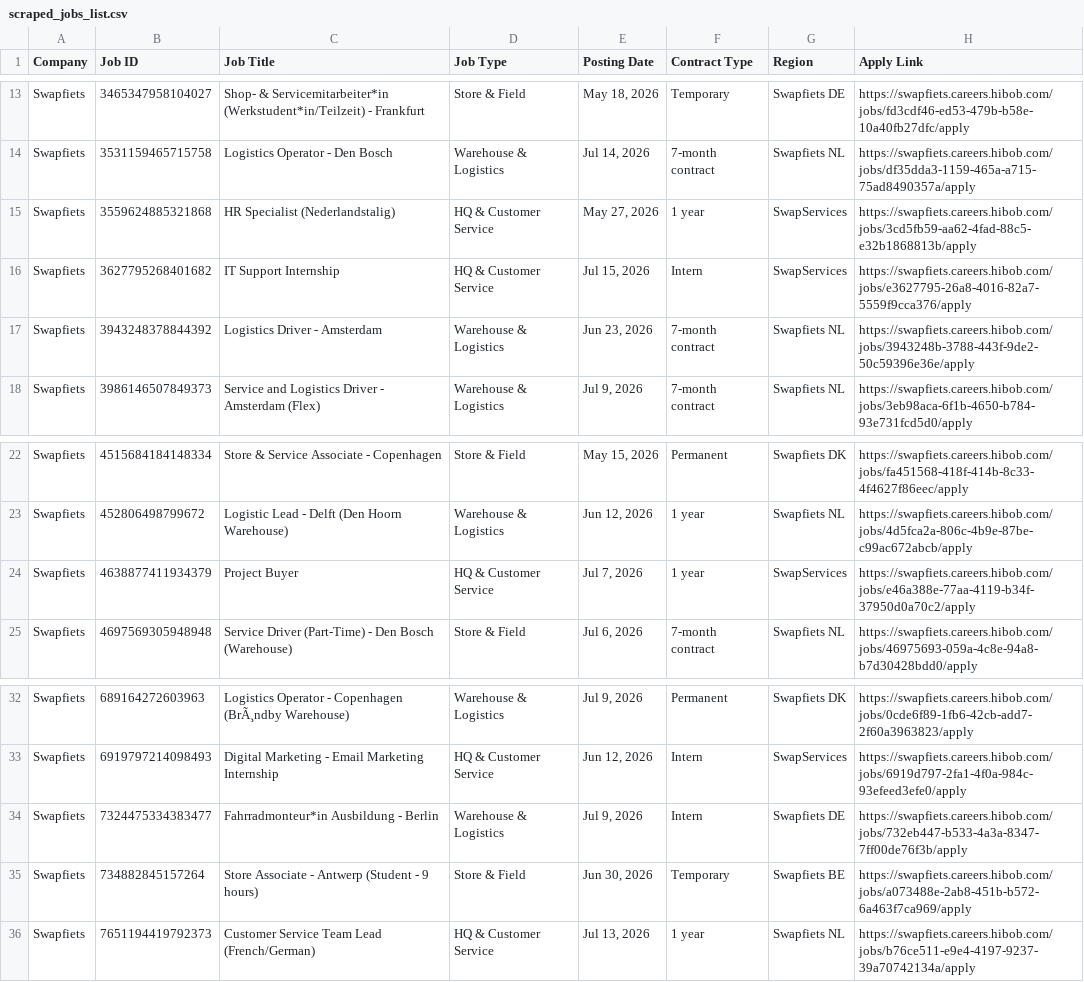
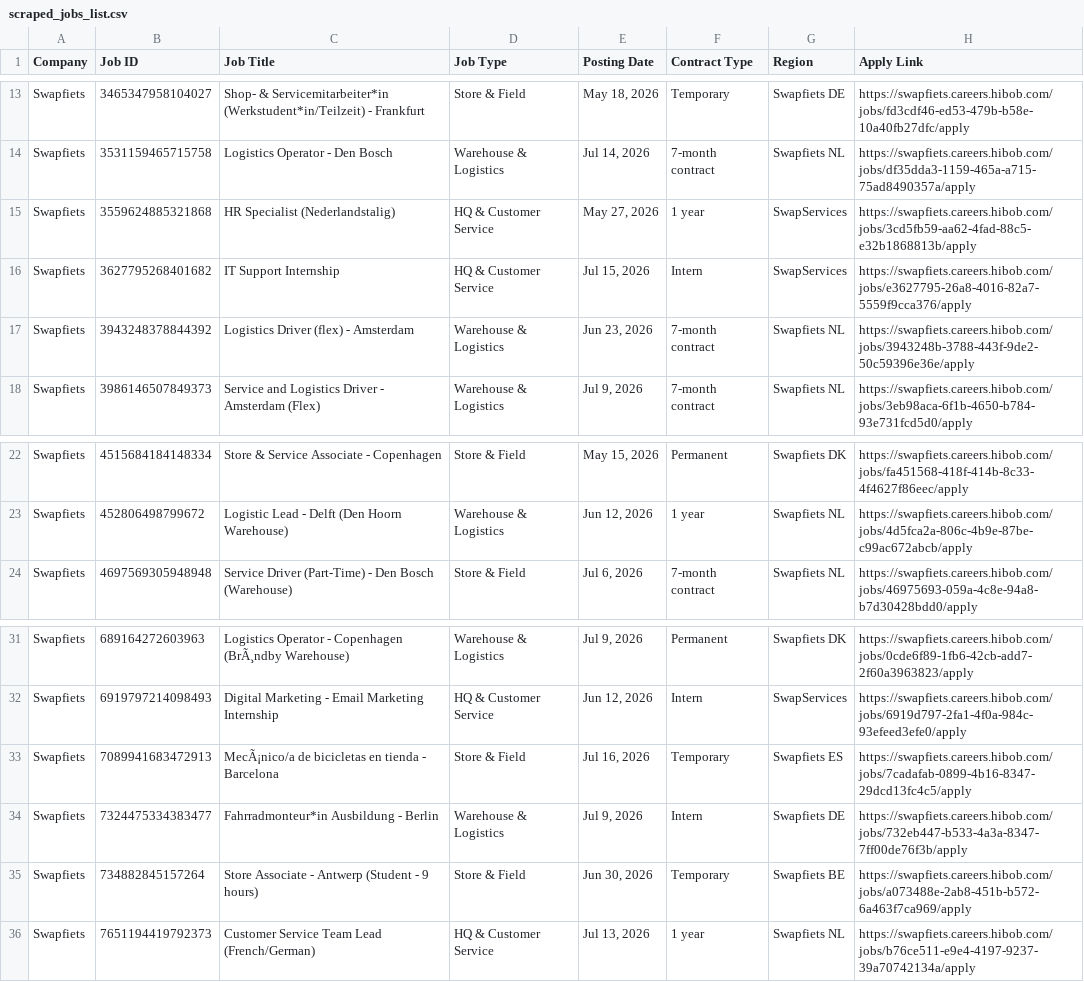
Before and after one commit to rakshit3549/jobpage, a CSV file: scraped_jobs_list.csv, drawn as a sheet; only a part is shown, gaps mark what is left out.

```diff
--- a/scraped_jobs_list.csv
+++ b/scraped_jobs_list.csv
@@ -16,3 +16,3 @@ Swapfiets,3559624885321868,HR Specialist (Nederlandstalig),HQ & Customer Service
 Swapfiets,3627795268401682,IT Support Internship,HQ & Customer Service,"Jul 15, 2026",Intern,SwapServices,https://swapfiets.careers.hibob.com/jobs/e3627795-26a8-4016-82a7-5559f9cca376/apply
-Swapfiets,3943248378844392,Logistics Driver - Amsterdam,Warehouse & Logistics,"Jun 23, 2026",7-month contract,Swapfiets NL,https://swapfiets.careers.hibob.com/jobs/3943248b-3788-443f-9de2-50c59396e36e/apply
+Swapfiets,3943248378844392,Logistics Driver (flex) - Amsterdam,Warehouse & Logistics,"Jun 23, 2026",7-month contract,Swapfiets NL,https://swapfiets.careers.hibob.com/jobs/3943248b-3788-443f-9de2-50c59396e36e/apply
 Swapfiets,3986146507849373,Service and Logistics Driver - Amsterdam (Flex),Warehouse & Logistics,"Jul 9, 2026",7-month contract,Swapfiets NL,https://swapfiets.careers.hibob.com/jobs/3eb98aca-6f1b-4650-b784-93e731fcd5d0/apply
@@ -23,3 +23,2 @@ Swapfiets,4515684184148334,Store & Service Associate - Copenhagen,Store & Field,
 Swapfiets,452806498799672,Logistic Lead - Delft (Den Hoorn Warehouse),Warehouse & Logistics,"Jun 12, 2026",1 year,Swapfiets NL,https://swapfiets.careers.hibob.com/jobs/4d5fca2a-806c-4b9e-87be-c99ac672abcb/apply
-Swapfiets,4638877411934379,Project Buyer,HQ & Customer Service,"Jul 7, 2026",1 year,SwapServices,https://swapfiets.careers.hibob.com/jobs/e46a388e-77aa-4119-b34f-37950d0a70c2/apply
 Swapfiets,4697569305948948,Service Driver (Part-Time) - Den Bosch (Warehouse),Store & Field,"Jul 6, 2026",7-month contract,Swapfiets NL,https://swapfiets.careers.hibob.com/jobs/46975693-059a-4c8e-94a8-b7d30428bdd0/apply
@@ -33,2 +32,3 @@ Swapfiets,689164272603963,Logistics Operator - Copenhagen (BrÃ¸ndby Warehouse)
 Swapfiets,6919797214098493,Digital Marketing - Email Marketing Internship,HQ & Customer Service,"Jun 12, 2026",Intern,SwapServices,https://swapfiets.careers.hibob.com/jobs/6919d797-2fa1-4f0a-984c-93efeed3efe0/apply
+Swapfiets,7089941683472913,MecÃ¡nico/a de bicicletas en tienda - Barcelona,Store & Field,"Jul 16, 2026",Temporary,Swapfiets ES,https://swapfiets.careers.hibob.com/jobs/7cadafab-0899-4b16-8347-29dcd13fc4c5/apply
 Swapfiets,7324475334383477,Fahrradmonteur*in Ausbildung - Berlin,Warehouse & Logistics,"Jul 9, 2026",Intern,Swapfiets DE,https://swapfiets.careers.hibob.com/jobs/732eb447-b533-4a3a-8347-7ff00de76f3b/apply
```
